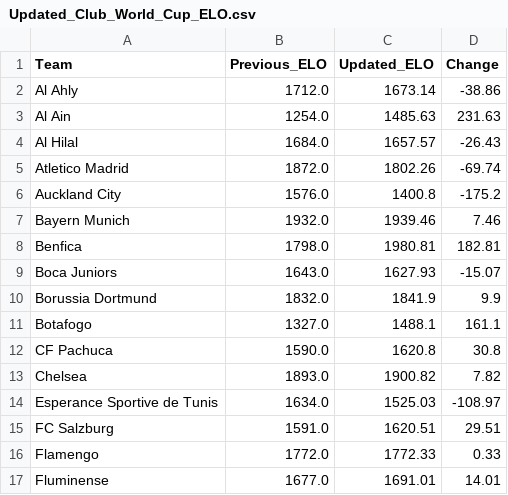
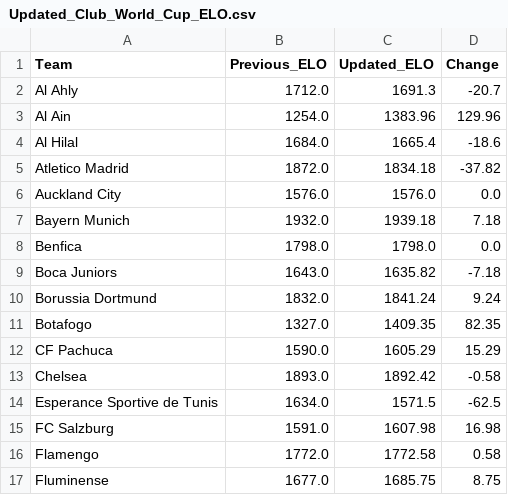
Before and after one commit to gocatsnu/Projects, a CSV file: outputs/Updated_Club_World_Cup_ELO.csv, drawn as a sheet; only a part is shown; the diff covers the shown part only.

Commit message:
Sort simulation outputs by group

```diff
--- a/outputs/Updated_Club_World_Cup_ELO.csv
+++ b/outputs/Updated_Club_World_Cup_ELO.csv
@@ -1,17 +1,17 @@
 Team,Previous_ELO,Updated_ELO,Change
-Al Ahly,1712.0,1673.14,-38.86
-Al Ain,1254.0,1485.63,231.63
-Al Hilal,1684.0,1657.57,-26.43
-Atletico Madrid,1872.0,1802.26,-69.74
-Auckland City,1576.0,1400.8,-175.2
-Bayern Munich,1932.0,1939.46,7.46
-Benfica,1798.0,1980.81,182.81
-Boca Juniors,1643.0,1627.93,-15.07
-Borussia Dortmund,1832.0,1841.9,9.9
-Botafogo,1327.0,1488.1,161.1
-CF Pachuca,1590.0,1620.8,30.8
-Chelsea,1893.0,1900.82,7.82
-Esperance Sportive de Tunis,1634.0,1525.03,-108.97
-FC Salzburg,1591.0,1620.51,29.51
-Flamengo,1772.0,1772.33,0.33
-Fluminense,1677.0,1691.01,14.01
+Al Ahly,1712.0,1691.3,-20.7
+Al Ain,1254.0,1383.96,129.96
+Al Hilal,1684.0,1665.4,-18.6
+Atletico Madrid,1872.0,1834.18,-37.82
+Auckland City,1576.0,1576.0,0.0
+Bayern Munich,1932.0,1939.18,7.18
+Benfica,1798.0,1798.0,0.0
+Boca Juniors,1643.0,1635.82,-7.18
+Borussia Dortmund,1832.0,1841.24,9.24
+Botafogo,1327.0,1409.35,82.35
+CF Pachuca,1590.0,1605.29,15.29
+Chelsea,1893.0,1892.42,-0.58
+Esperance Sportive de Tunis,1634.0,1571.5,-62.5
+FC Salzburg,1591.0,1607.98,16.98
+Flamengo,1772.0,1772.58,0.58
+Fluminense,1677.0,1685.75,8.75
```
Also changed, not shown: 30 edited cells elsewhere in this file, 4 other files.
